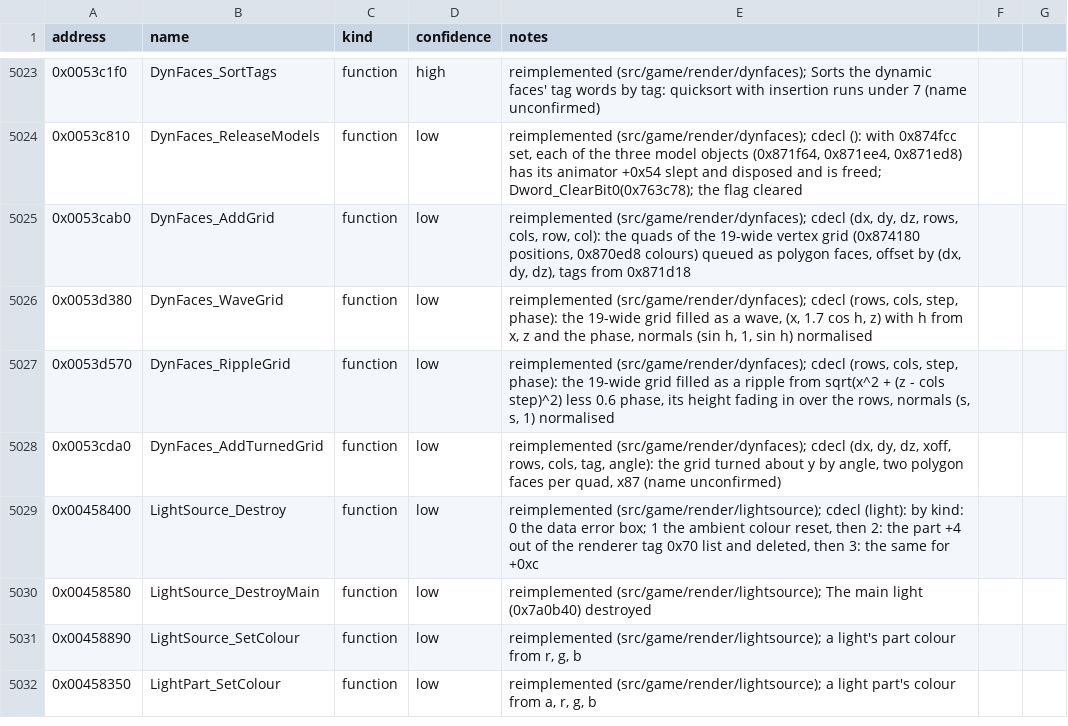
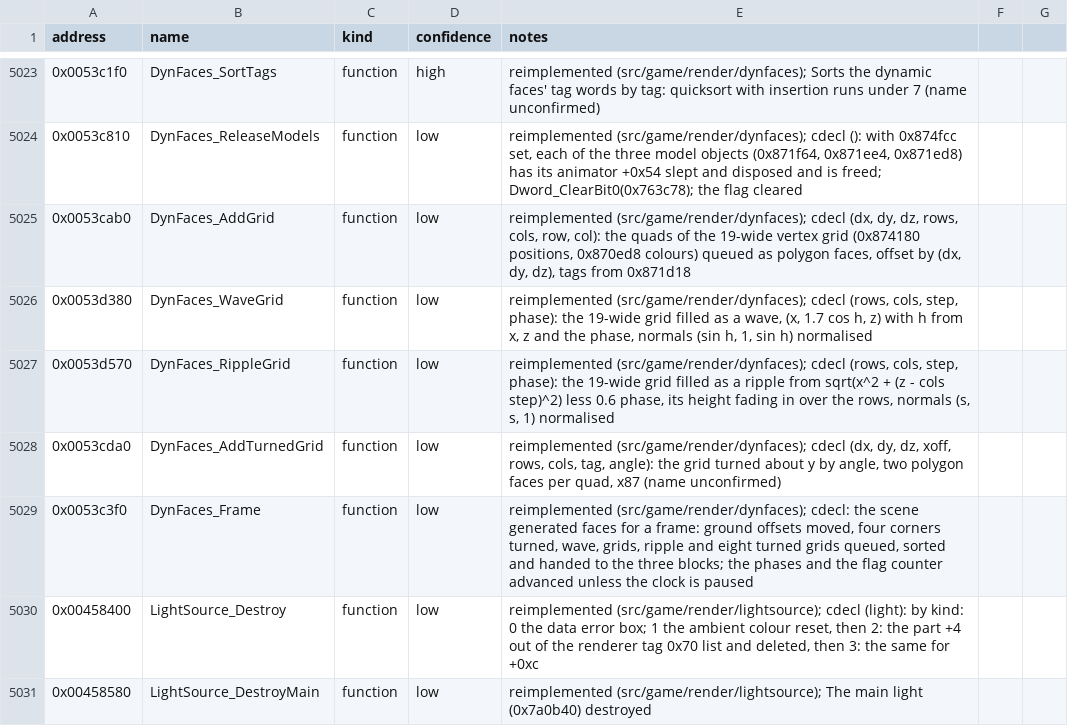
Before and after one commit to Noklef/TPW, a CSV file: re/symbols.csv, drawn as a sheet; only a part is shown, gaps mark what is left out; the shorter side is filled out with more unchanged rows.

```diff
--- a/re/symbols.csv
+++ b/re/symbols.csv
@@ -5028,2 +5028,3 @@ address,name,kind,confidence,notes
 0x0053cda0,DynFaces_AddTurnedGrid,function,low,"reimplemented (src/game/render/dynfaces); cdecl (dx, dy, dz, xoff, rows, cols, tag, angle): the grid turned about y by angle, two polygon faces per quad, x87 (name unconfirmed)"
+0x0053c3f0,DynFaces_Frame,function,low,"reimplemented (src/game/render/dynfaces); cdecl: the scene generated faces for a frame: ground offsets moved, four corners turned, wave, grids, ripple and eight turned grids queued, sorted and handed to the three blocks; the phases and the flag counter advanced unless the clock is paused"
 0x00458400,LightSource_Destroy,function,low,"reimplemented (src/game/render/lightsource); cdecl (light): by kind: 0 the data error box; 1 the ambient colour reset, then 2: the part +4 out of the renderer tag 0x70 list and deleted, then 3: the same for +0xc"
```
Also changed, not shown: 4 other files.
